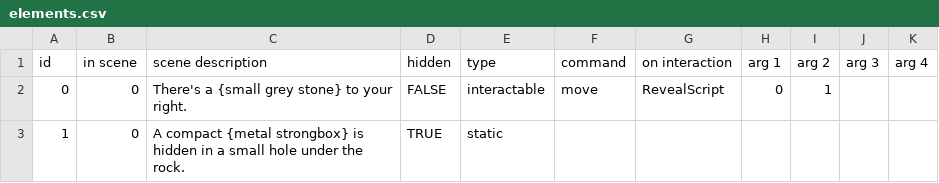
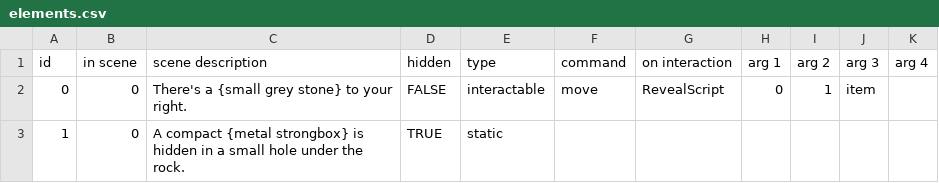
Before and after one commit to Aravill/project-fishstick, a CSV file: assets/elements.csv, drawn as a sheet.

Commit message:
Now removing items from a scene when they are taken. Reveal script can now reveal both elements and items.

```diff
--- a/assets/elements.csv
+++ b/assets/elements.csv
@@ -1,3 +1,3 @@
 id,in scene,scene description,hidden,type,command,on interaction,arg 1,arg 2,arg 3,arg 4
-0,0,There's a {small grey stone} to your right.,FALSE,interactable,move,RevealScript,0,1,,
+0,0,There's a {small grey stone} to your right.,FALSE,interactable,move,RevealScript,0,1,item,
 1,0,A compact {metal strongbox} is hidden in a small hole under the rock.,TRUE,static,,,,,,,
```
Also changed, not shown: 15 other files.
